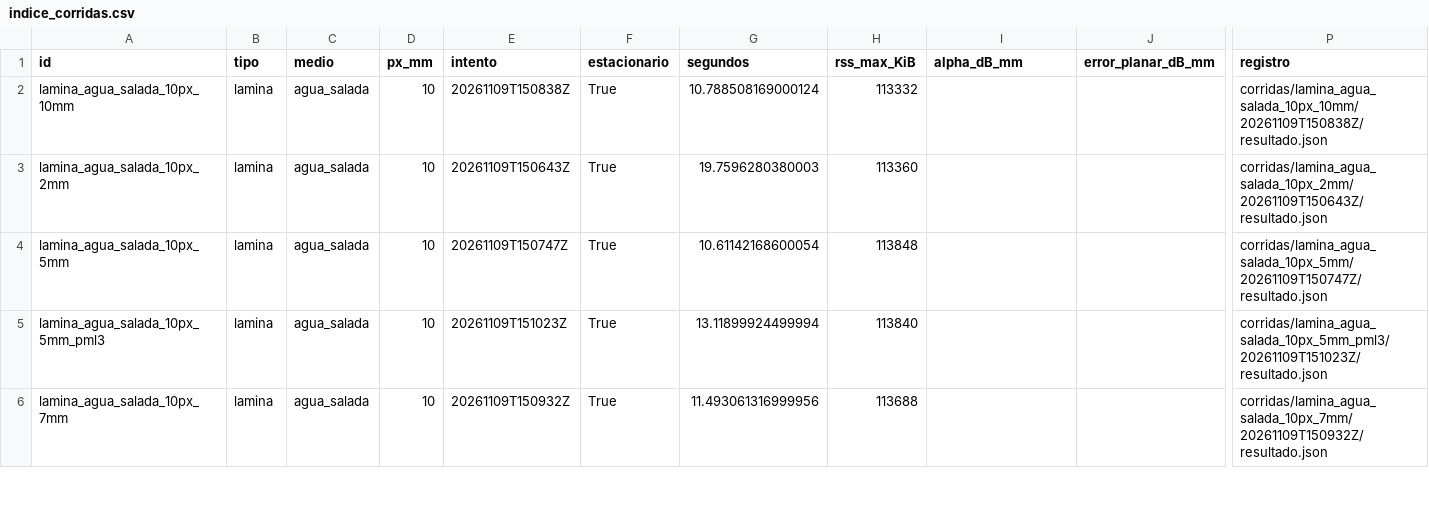
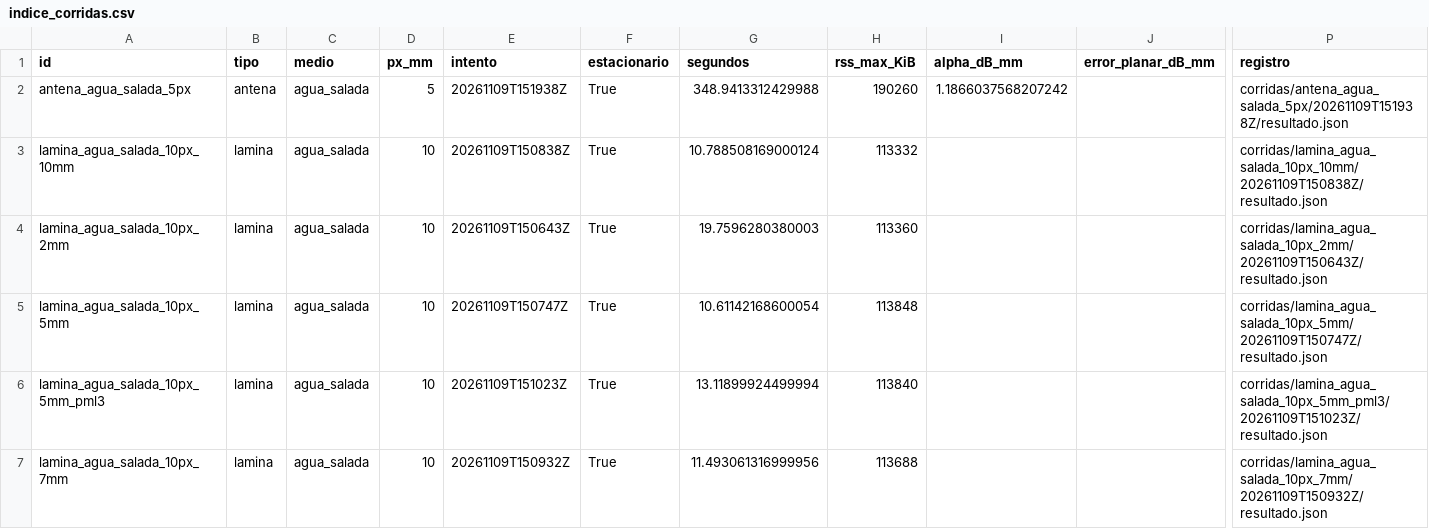
Before and after one commit to JavierMencos/Resultados-de-Tesis, a CSV file: Tesis_Resultados/Campana_Referencias_20261107/indice_corridas.csv, drawn as a sheet; only a part is shown, gaps mark what is left out; rows hold the shown columns only; the diff names each change by its address in the sheet, - before the commit and + after, or states it on an @@ line.

Commit message:
Registra monopolo en agua salada a 5 px/mm: 50 de 62 casos; conserva historial de intentos

```diff
--- a/Tesis_Resultados/Campana_Referencias_20261107/indice_corridas.csv
+++ b/Tesis_Resultados/Campana_Referencias_20261107/indice_corridas.csv
+row 2: antena_agua_salada_5px | antena | agua_salada | 5 | 20261109T151938Z | True | 348.9413312429988 | 190260 | 1.1866037568207242 |  | corridas/antena_agua_salada_5px/20261109T151938Z/resultado.json
```
Also changed, not shown: 11 other files.
